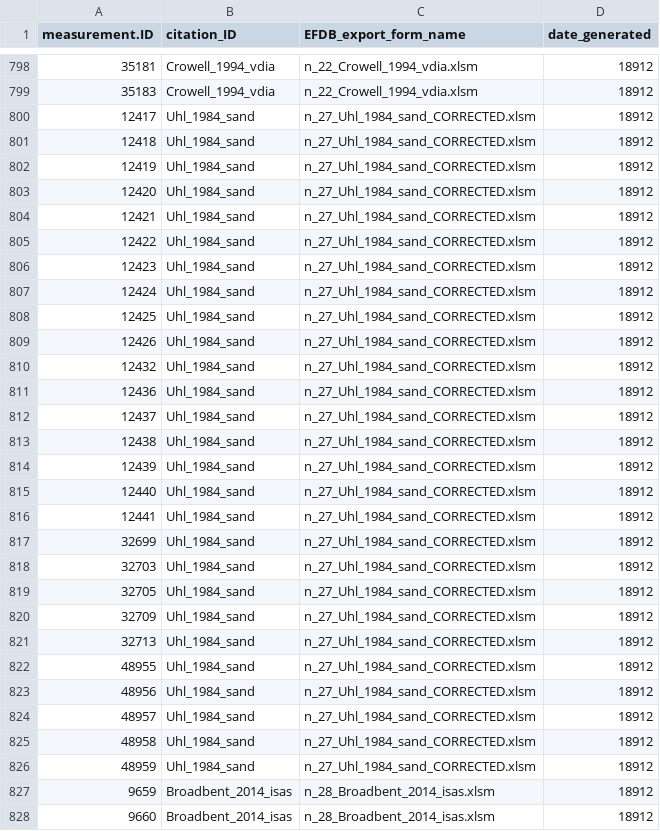
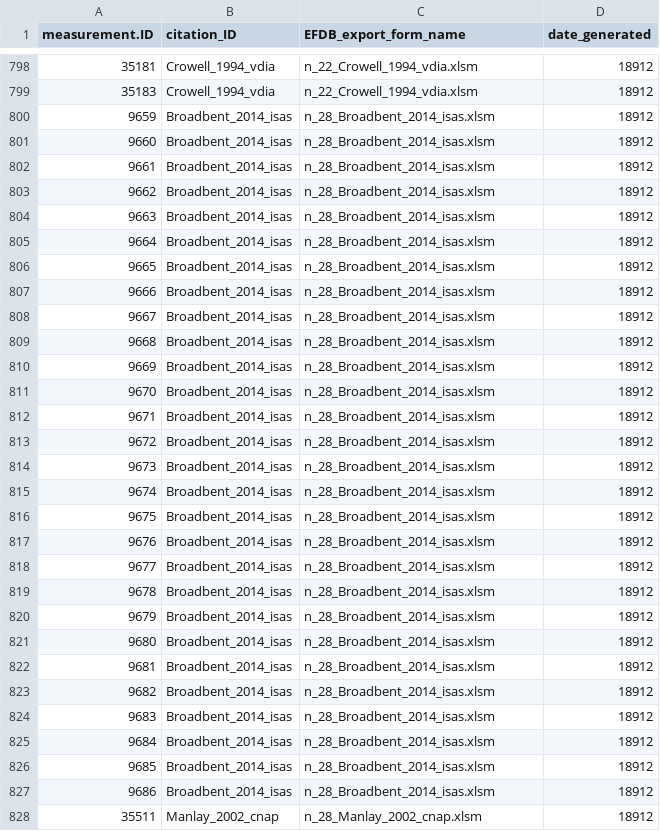
Before and after one commit to forc-db/IPCC-EFDB-integration, a CSV file: data/3-EFDB-forms-ready/trace_of_measurement_ID_processed.csv, drawn as a sheet; only a part is shown, gaps mark what is left out; the shorter side is filled out with more unchanged rows.

Commit message:
process Uhl_1984_sand
@teixeirak, again, you may have to make your manual edit
@mawilliams99, FYI, I called it CORRECTED_2

```diff
--- a/data/3-EFDB-forms-ready/trace_of_measurement_ID_processed.csv
+++ b/data/3-EFDB-forms-ready/trace_of_measurement_ID_processed.csv
@@ -799,29 +799,2 @@ measurement.ID,citation_ID,EFDB_export_form_name,date_generated
 35183,Crowell_1994_vdia,n_22_Crowell_1994_vdia.xlsm,18912
-12417,Uhl_1984_sand,n_27_Uhl_1984_sand_CORRECTED.xlsm,18912
-12418,Uhl_1984_sand,n_27_Uhl_1984_sand_CORRECTED.xlsm,18912
-12419,Uhl_1984_sand,n_27_Uhl_1984_sand_CORRECTED.xlsm,18912
-12420,Uhl_1984_sand,n_27_Uhl_1984_sand_CORRECTED.xlsm,18912
-12421,Uhl_1984_sand,n_27_Uhl_1984_sand_CORRECTED.xlsm,18912
-12422,Uhl_1984_sand,n_27_Uhl_1984_sand_CORRECTED.xlsm,18912
-12423,Uhl_1984_sand,n_27_Uhl_1984_sand_CORRECTED.xlsm,18912
-12424,Uhl_1984_sand,n_27_Uhl_1984_sand_CORRECTED.xlsm,18912
-12425,Uhl_1984_sand,n_27_Uhl_1984_sand_CORRECTED.xlsm,18912
-12426,Uhl_1984_sand,n_27_Uhl_1984_sand_CORRECTED.xlsm,18912
-12432,Uhl_1984_sand,n_27_Uhl_1984_sand_CORRECTED.xlsm,18912
-12436,Uhl_1984_sand,n_27_Uhl_1984_sand_CORRECTED.xlsm,18912
-12437,Uhl_1984_sand,n_27_Uhl_1984_sand_CORRECTED.xlsm,18912
-12438,Uhl_1984_sand,n_27_Uhl_1984_sand_CORRECTED.xlsm,18912
-12439,Uhl_1984_sand,n_27_Uhl_1984_sand_CORRECTED.xlsm,18912
-12440,Uhl_1984_sand,n_27_Uhl_1984_sand_CORRECTED.xlsm,18912
-12441,Uhl_1984_sand,n_27_Uhl_1984_sand_CORRECTED.xlsm,18912
-32699,Uhl_1984_sand,n_27_Uhl_1984_sand_CORRECTED.xlsm,18912
-32703,Uhl_1984_sand,n_27_Uhl_1984_sand_CORRECTED.xlsm,18912
-32705,Uhl_1984_sand,n_27_Uhl_1984_sand_CORRECTED.xlsm,18912
-32709,Uhl_1984_sand,n_27_Uhl_1984_sand_CORRECTED.xlsm,18912
-32713,Uhl_1984_sand,n_27_Uhl_1984_sand_CORRECTED.xlsm,18912
-48955,Uhl_1984_sand,n_27_Uhl_1984_sand_CORRECTED.xlsm,18912
-48956,Uhl_1984_sand,n_27_Uhl_1984_sand_CORRECTED.xlsm,18912
-48957,Uhl_1984_sand,n_27_Uhl_1984_sand_CORRECTED.xlsm,18912
-48958,Uhl_1984_sand,n_27_Uhl_1984_sand_CORRECTED.xlsm,18912
-48959,Uhl_1984_sand,n_27_Uhl_1984_sand_CORRECTED.xlsm,18912
 9659,Broadbent_2014_isas,n_28_Broadbent_2014_isas.xlsm,18912
```
Also changed, not shown: 3 other files.
